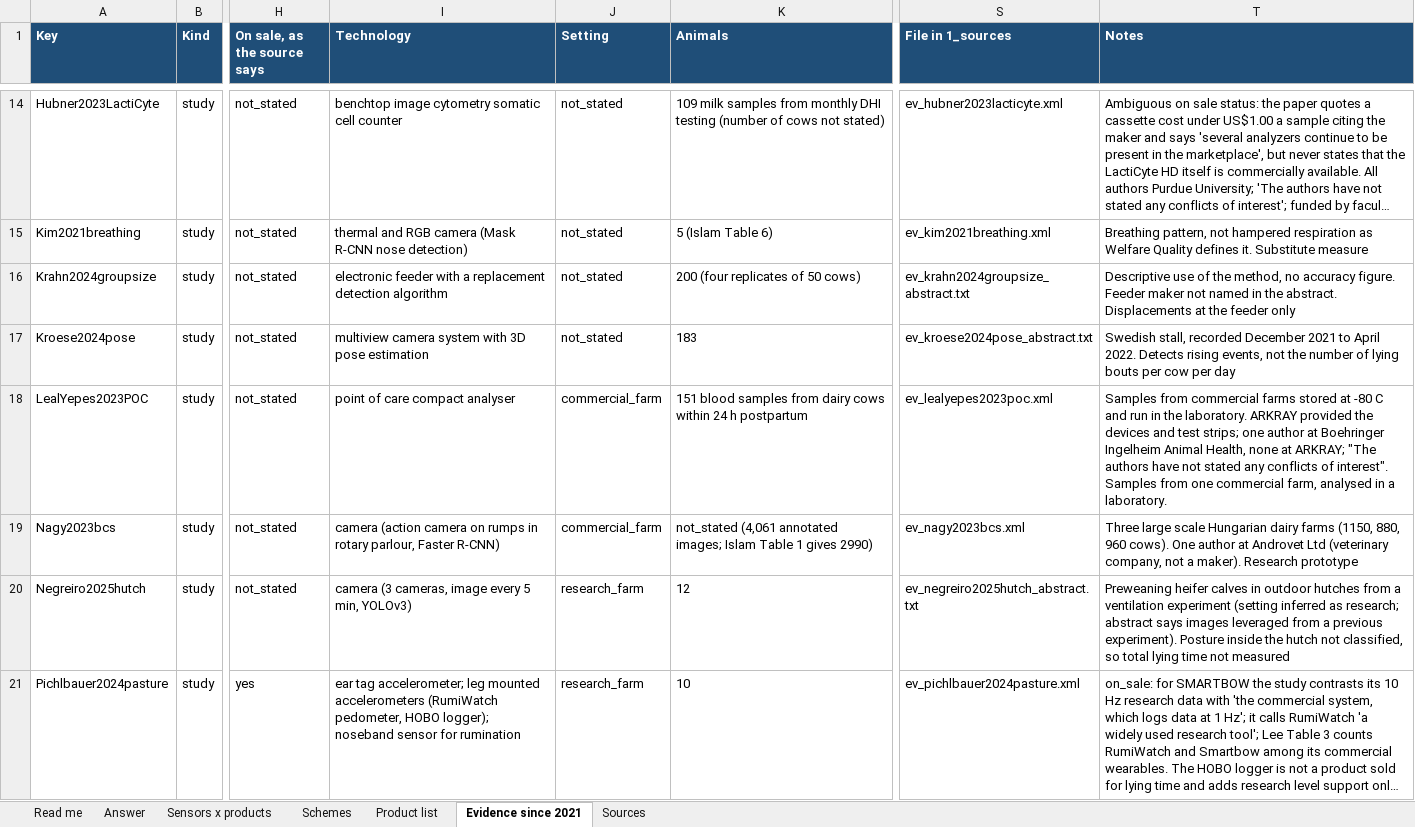
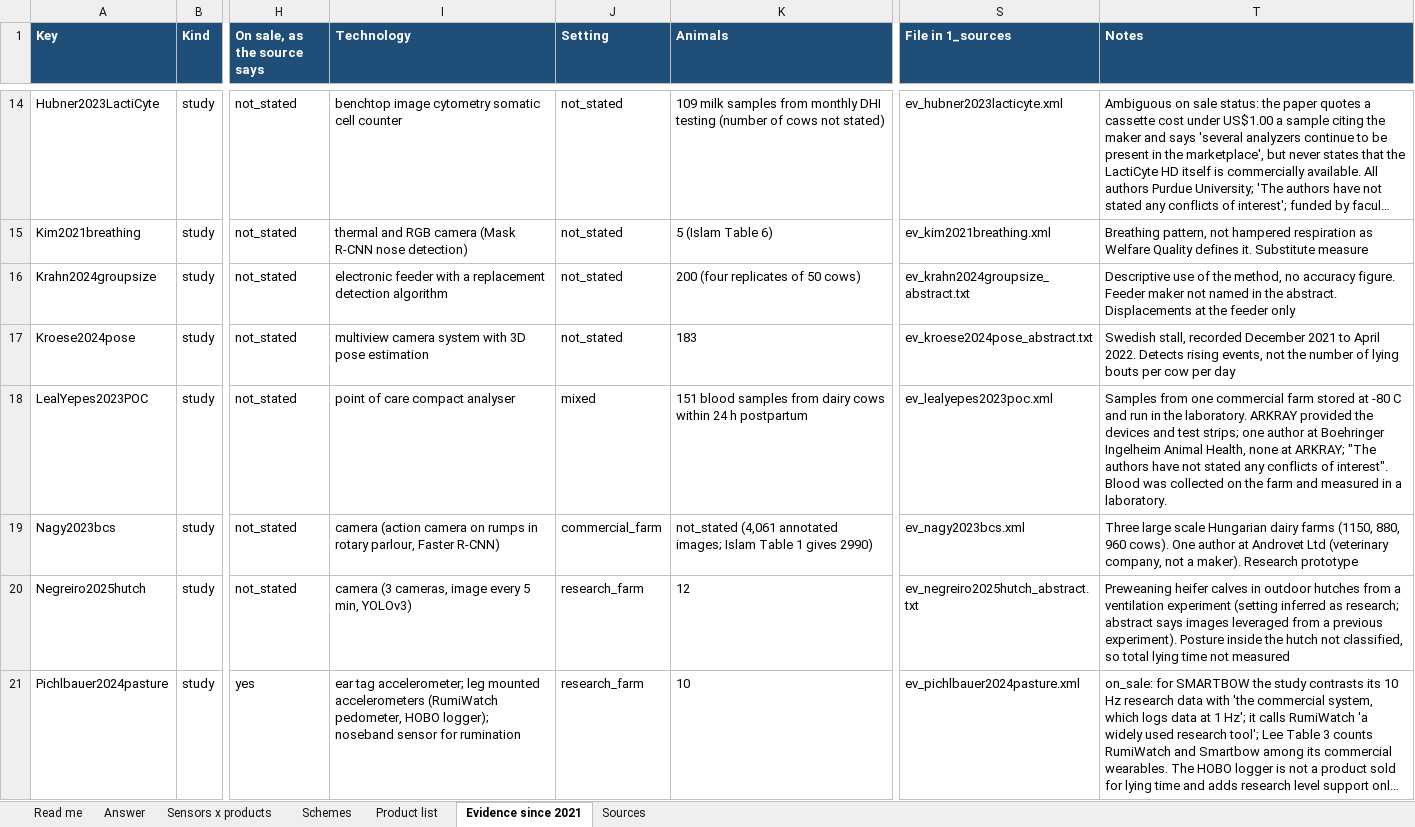
Before and after one commit to NewAi25/welfare-crosswalk, an Excel workbook: 4_output/welfare_crosswalk_dairy.xlsx, sheet Evidence since 2021, drawn as a sheet; only a part is shown, gaps mark what is left out; long unchanged cells end in …; values as stored, in another font and other column widths than the file's, no borders; the diff covers the shown part only; the diff names each change by its address in the sheet, - before the commit and + after, or states it on an @@ line.

```diff
--- a/4_output/welfare_crosswalk_dairy.xlsx (sheet Evidence since 2021)
+++ b/4_output/welfare_crosswalk_dairy.xlsx (sheet Evidence since 2021)
-J18 (Setting): commercial_farm
+J18 (Setting): mixed
-T18 (Notes): Samples from commercial farms stored at -80 C and run in the laboratory. ARKRAY provided the devices and test strips; one author at Boehringer Ingelheim Animal Health, none at ARKRAY; "The authors have not stated any conflicts of interest". Samples from one commercial farm, analysed in a…
+T18 (Notes): Samples from one commercial farm stored at -80 C and run in the laboratory. ARKRAY provided the devices and test strips; one author at Boehringer Ingelheim Animal Health, none at ARKRAY; "The authors have not stated any conflicts of interest". Blood was collected on the farm and measured in a…
```
Also changed, not shown: 5 edited cells elsewhere in this sheet, sheet Sources, sheet Answer, 10 other files.
